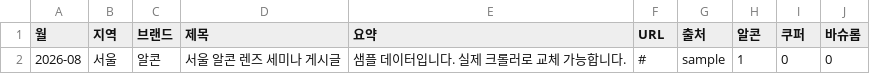
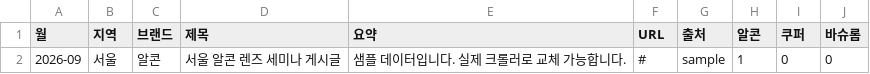
Before and after one commit to justmegod88/Pro-dashboard-, a CSV file: output/Competitor_Activity.csv, drawn as a sheet.

```diff
--- a/output/Competitor_Activity.csv
+++ b/output/Competitor_Activity.csv
@@ -1,2 +1,2 @@
 월,지역,브랜드,제목,요약,URL,출처,알콘,쿠퍼,바슈롬
-2026-08,서울,알콘,서울 알콘 렌즈 세미나 게시글,샘플 데이터입니다. 실제 크롤러로 교체 가능합니다.,#,sample,1,0,0
+2026-09,서울,알콘,서울 알콘 렌즈 세미나 게시글,샘플 데이터입니다. 실제 크롤러로 교체 가능합니다.,#,sample,1,0,0
```
